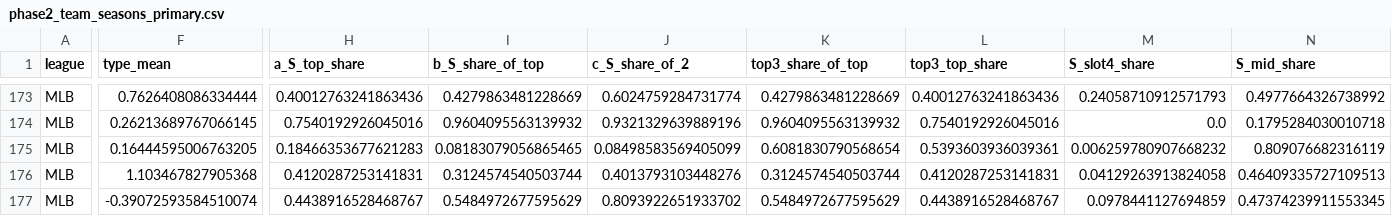
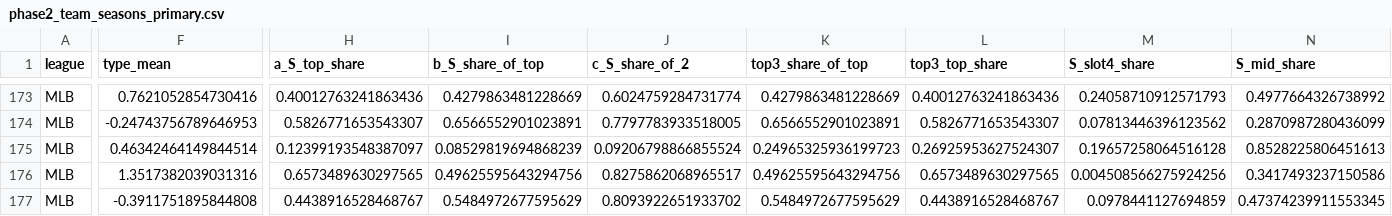
Before and after one commit to MoooonSMS/baseball_analytics, a CSV file: outputs/h1_suitable/phase2_team_seasons_primary.csv, drawn as a sheet; only a part is shown, gaps mark what is left out; the diff covers the shown part only; the diff names each change by its address in the sheet, - before the commit and + after, or states it on an @@ line.

```diff
--- a/outputs/h1_suitable/phase2_team_seasons_primary.csv
+++ b/outputs/h1_suitable/phase2_team_seasons_primary.csv
-F173 (type_mean): 0.7626408086334444
+F173 (type_mean): 0.7621052854730416
-F174 (type_mean): 0.26213689767066145
+F174 (type_mean): -0.24743756789646953
-H174 (a_S_top_share): 0.7540192926045016
+H174 (a_S_top_share): 0.5826771653543307
-I174 (b_S_share_of_top): 0.9604095563139932
+I174 (b_S_share_of_top): 0.6566552901023891
-J174 (c_S_share_of_2): 0.9321329639889196
+J174 (c_S_share_of_2): 0.7797783933518005
-K174 (top3_share_of_top): 0.9604095563139932
+K174 (top3_share_of_top): 0.6566552901023891
-L174 (top3_top_share): 0.7540192926045016
+L174 (top3_top_share): 0.5826771653543307
-M174 (S_slot4_share): 0.0
+M174 (S_slot4_share): 0.07813446396123562
-N174 (S_mid_share): 0.1795284030010718
+N174 (S_mid_share): 0.2870987280436099
-F175 (type_mean): 0.16444595006763205
+F175 (type_mean): 0.46342464149844514
-H175 (a_S_top_share): 0.18466353677621283
+H175 (a_S_top_share): 0.12399193548387097
-I175 (b_S_share_of_top): 0.08183079056865465
+I175 (b_S_share_of_top): 0.08529819694868239
-J175 (c_S_share_of_2): 0.08498583569405099
+J175 (c_S_share_of_2): 0.09206798866855524
-K175 (top3_share_of_top): 0.6081830790568654
+K175 (top3_share_of_top): 0.24965325936199723
-L175 (top3_top_share): 0.5393603936039361
+L175 (top3_top_share): 0.26925953627524307
-M175 (S_slot4_share): 0.006259780907668232
+M175 (S_slot4_share): 0.19657258064516128
-N175 (S_mid_share): 0.809076682316119
+N175 (S_mid_share): 0.8528225806451613
-F176 (type_mean): 1.103467827905368
+F176 (type_mean): 1.3517382039031316
-H176 (a_S_top_share): 0.4120287253141831
+H176 (a_S_top_share): 0.6573489630297565
-I176 (b_S_share_of_top): 0.3124574540503744
+I176 (b_S_share_of_top): 0.49625595643294756
-J176 (c_S_share_of_2): 0.4013793103448276
+J176 (c_S_share_of_2): 0.8275862068965517
-K176 (top3_share_of_top): 0.3124574540503744
+K176 (top3_share_of_top): 0.49625595643294756
-L176 (top3_top_share): 0.4120287253141831
+L176 (top3_top_share): 0.6573489630297565
-M176 (S_slot4_share): 0.04129263913824058
+M176 (S_slot4_share): 0.004508566275924256
-N176 (S_mid_share): 0.46409335727109513
+N176 (S_mid_share): 0.3417493237150586
-F177 (type_mean): -0.39072593584510074
+F177 (type_mean): -0.3911751895844808
```
Also changed, not shown: 114 edited cells elsewhere in this file, data/processed/h1_s_members.csv, data/processed/h1_team_n.csv, 28 other files.
